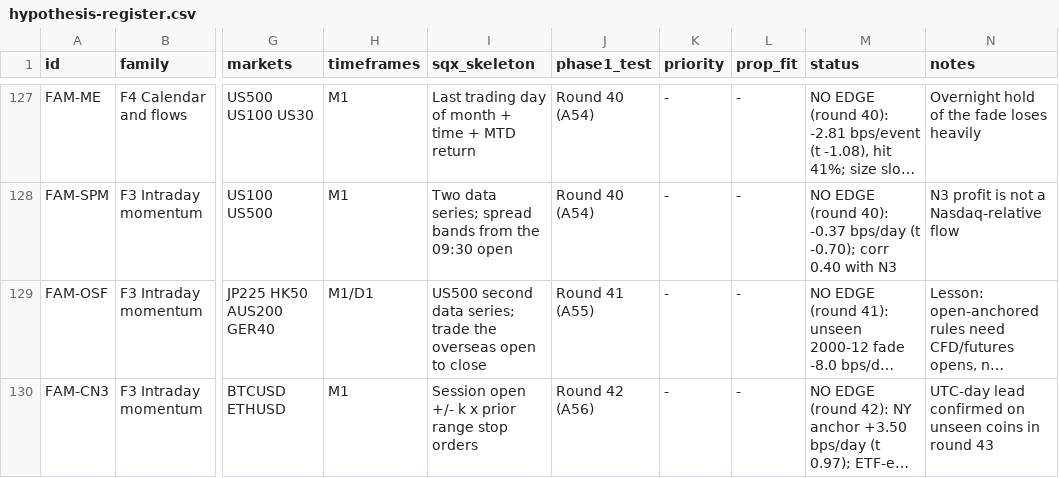
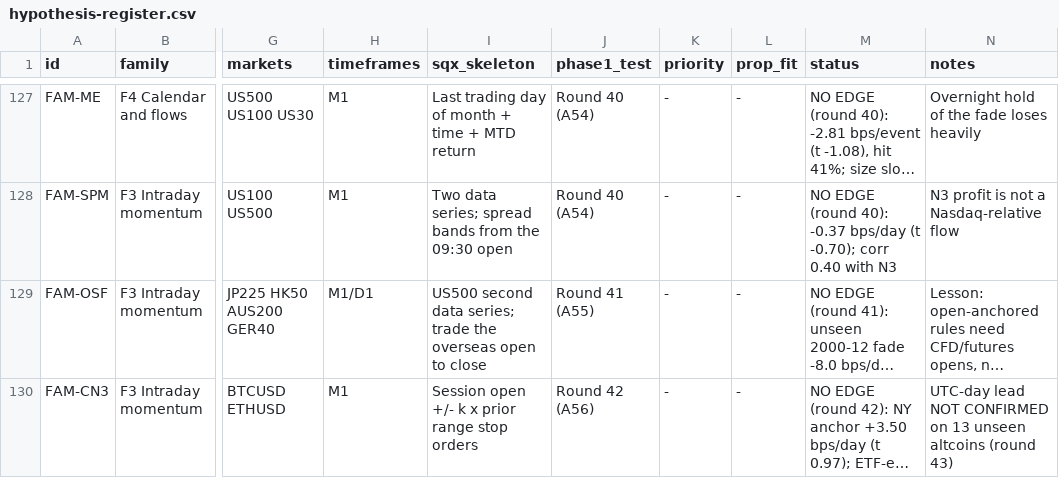
Before and after one commit to mahmod21593-sys/Strategyquant-bawa, a CSV file: research/hypothesis-register.csv, drawn as a sheet; only a part is shown, gaps mark what is left out; long unchanged cells end in …; the diff covers the shown part only; the diff names each change by its address in the sheet, - before the commit and + after, or states it on an @@ line.

```diff
--- a/research/hypothesis-register.csv
+++ b/research/hypothesis-register.csv
-N130 (notes): UTC-day lead confirmed on unseen coins in round 43
+N130 (notes): UTC-day lead NOT CONFIRMED on 13 unseen altcoins (round 43)
```
Also changed, not shown: 1 added row elsewhere in this file, 5 other files.
